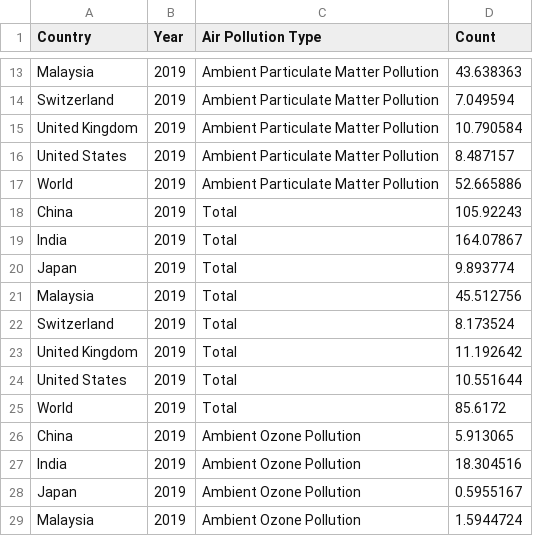
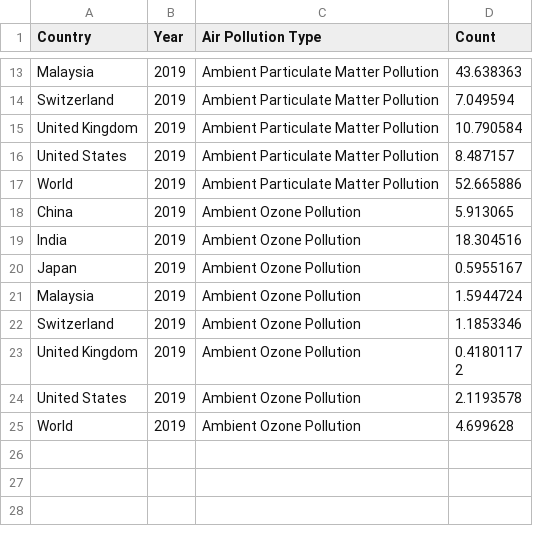
Before and after one commit to leongyenni/air-pollution-dashboard, a CSV file: data/cleaned-death-rates-from-air-pollution.csv, drawn as a sheet; only a part is shown, gaps mark what is left out; the shorter side is filled out with more unchanged rows; the diff names each change by its address in the sheet, - before the commit and + after, or states it on an @@ line.

```diff
--- a/data/cleaned-death-rates-from-air-pollution.csv
+++ b/data/cleaned-death-rates-from-air-pollution.csv
-row 18: China | 2019 | Total | 105.92243
-row 19: India | 2019 | Total | 164.07867
-row 20: Japan | 2019 | Total | 9.893774
-row 21: Malaysia | 2019 | Total | 45.512756
-row 22: Switzerland | 2019 | Total | 8.173524
-row 23: United Kingdom | 2019 | Total | 11.192642
-row 24: United States | 2019 | Total | 10.551644
-row 25: World | 2019 | Total | 85.6172
```
Also changed, not shown: 1 other file.
